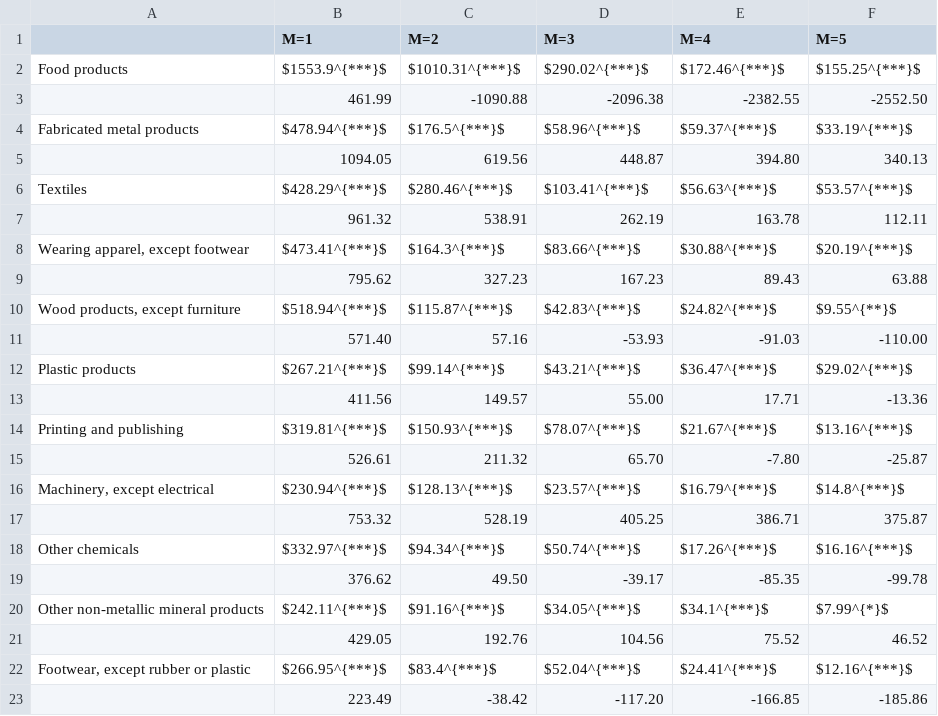
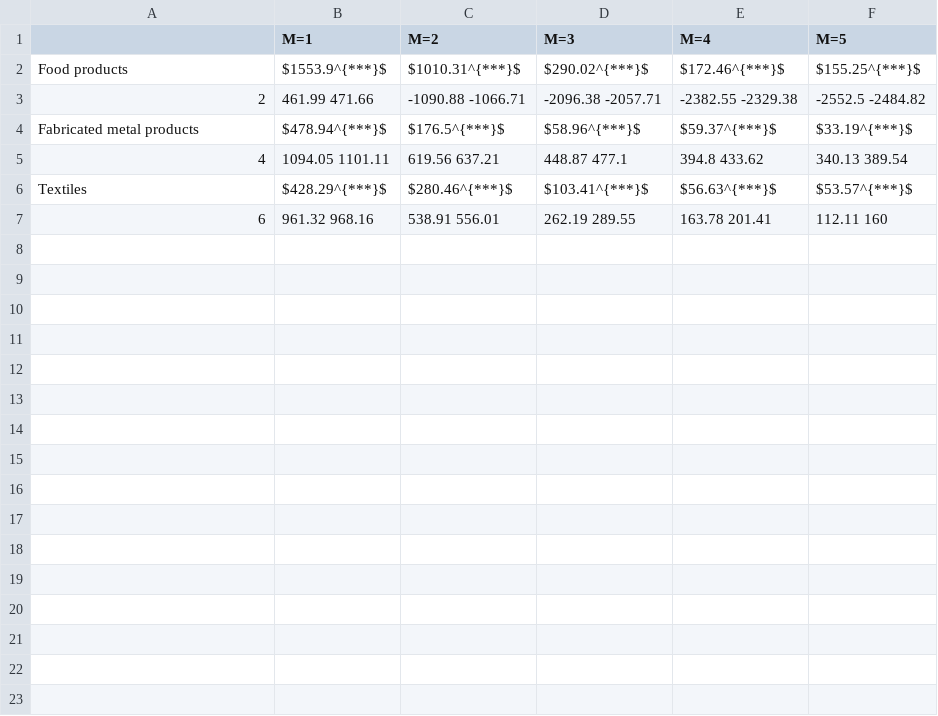
Before and after one commit to JasmineHao/NormalRegPanelMixture, a CSV file: results/Chile/resultLR5.csv, drawn as a sheet; removed rows and columns are numbered as before the commit, all else as after; the diff names each change by its address in the sheet, - before the commit and + after, or states it on an @@ line.

```diff
--- a/results/Chile/resultLR5.csv
+++ b/results/Chile/resultLR5.csv
-row 3:  | 461.99 | -1090.88 | -2096.38 | -2382.55 | -2552.50
+row 3: 2 | 461.99 471.66 | -1090.88 -1066.71 | -2096.38 -2057.71 | -2382.55 -2329.38 | -2552.5 -2484.82
-row 5:  | 1094.05 | 619.56 | 448.87 | 394.80 | 340.13
+row 5: 4 | 1094.05 1101.11 | 619.56 637.21 | 448.87 477.1 | 394.8 433.62 | 340.13 389.54
-row 7:  | 961.32 | 538.91 | 262.19 | 163.78 | 112.11
-row 8: Wearing apparel, except footwear | $473.41^{***}$ | $164.3^{***}$ | $83.66^{***}$ | $30.88^{***}$ | $20.19^{***}$
-row 9:  | 795.62 | 327.23 | 167.23 | 89.43 | 63.88
-row 10: Wood products, except furniture | $518.94^{***}$ | $115.87^{***}$ | $42.83^{***}$ | $24.82^{***}$ | $9.55^{**}$
-row 11:  | 571.40 | 57.16 | -53.93 | -91.03 | -110.00
-row 12: Plastic products | $267.21^{***}$ | $99.14^{***}$ | $43.21^{***}$ | $36.47^{***}$ | $29.02^{***}$
-row 13:  | 411.56 | 149.57 | 55.00 | 17.71 | -13.36
-row 14: Printing and publishing | $319.81^{***}$ | $150.93^{***}$ | $78.07^{***}$ | $21.67^{***}$ | $13.16^{***}$
-row 15:  | 526.61 | 211.32 | 65.70 | -7.80 | -25.87
-row 16: Machinery, except electrical | $230.94^{***}$ | $128.13^{***}$ | $23.57^{***}$ | $16.79^{***}$ | $14.8^{***}$
-row 17:  | 753.32 | 528.19 | 405.25 | 386.71 | 375.87
-row 18: Other chemicals | $332.97^{***}$ | $94.34^{***}$ | $50.74^{***}$ | $17.26^{***}$ | $16.16^{***}$
-row 19:  | 376.62 | 49.50 | -39.17 | -85.35 | -99.78
-row 20: Other non-metallic mineral products | $242.11^{***}$ | $91.16^{***}$ | $34.05^{***}$ | $34.1^{***}$ | $7.99^{*}$
-row 21:  | 429.05 | 192.76 | 104.56 | 75.52 | 46.52
-row 22: Footwear, except rubber or plastic | $266.95^{***}$ | $83.4^{***}$ | $52.04^{***}$ | $24.41^{***}$ | $12.16^{***}$
-row 23:  | 223.49 | -38.42 | -117.20 | -166.85 | -185.86
+row 7: 6 | 961.32 968.16 | 538.91 556.01 | 262.19 289.55 | 163.78 201.41 | 112.11 160
```
Also changed, not shown: results/Chile/resultLR3.csv, results/Chile/resultLR4.csv, 12 other files.
